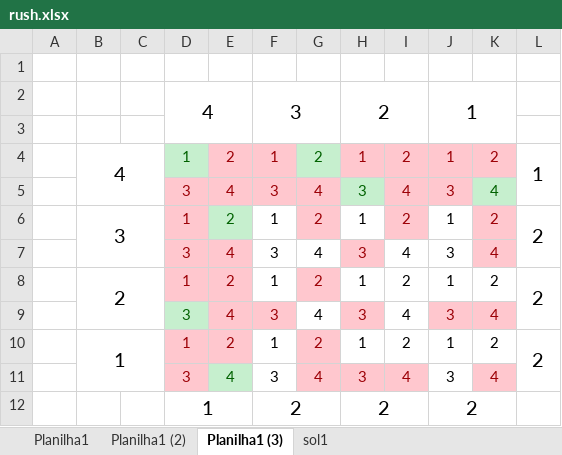
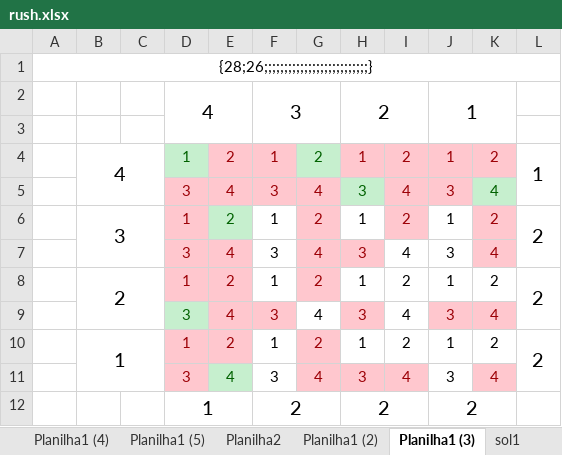
Before and after one commit to adson360/42piscine, an Excel workbook: rush-02/rush.xlsx, sheet Planilha1 (3), drawn as a sheet; values as stored, in another font and other column widths than the file's, no borders; the diff names each change by its address in the sheet, - before the commit and + after, or states it on an @@ line.

```diff
--- a/rush-02/rush.xlsx (sheet Planilha1 (3))
+++ b/rush-02/rush.xlsx (sheet Planilha1 (3))
+sheet tab: Planilha1 (4)
+sheet tab: Planilha1 (5)
+sheet tab: Planilha2
-A1: (empty)
+A1: {28;26;;;;;;;;;;;;;;;;;;;;;;;;;;}
+A1:L1 merged
@@ G7 fill: none → #FFC7CE, text colour: black → #9C0006 @@
```
Also changed, not shown: sheet Planilha1 (2), 13 other files.
